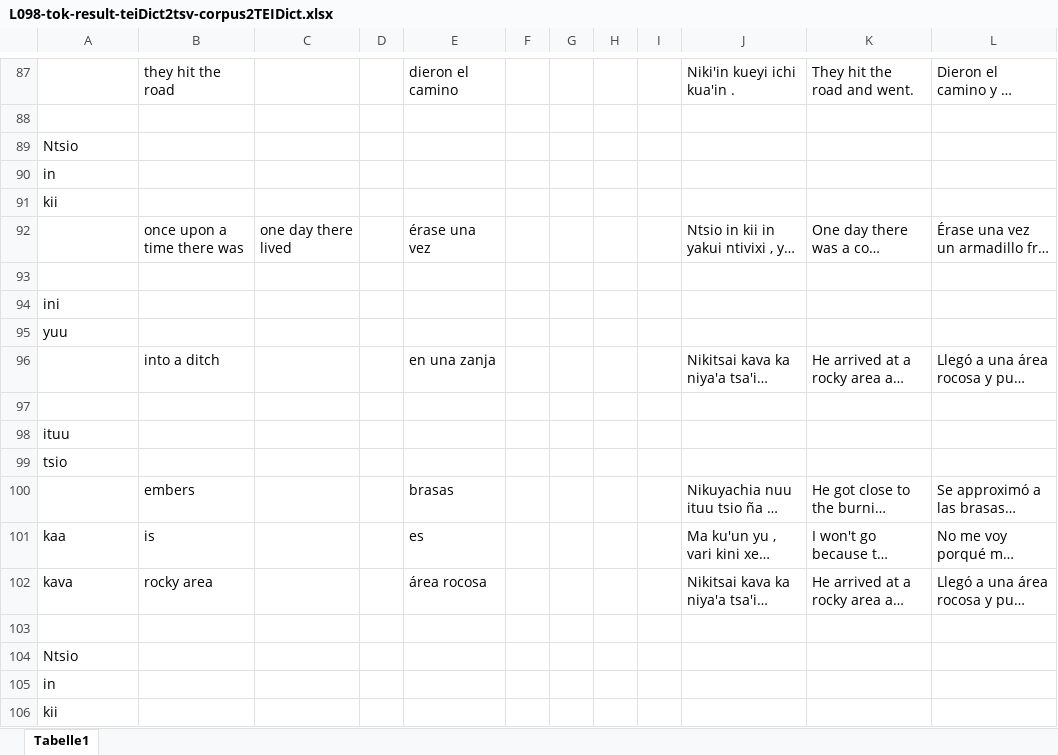
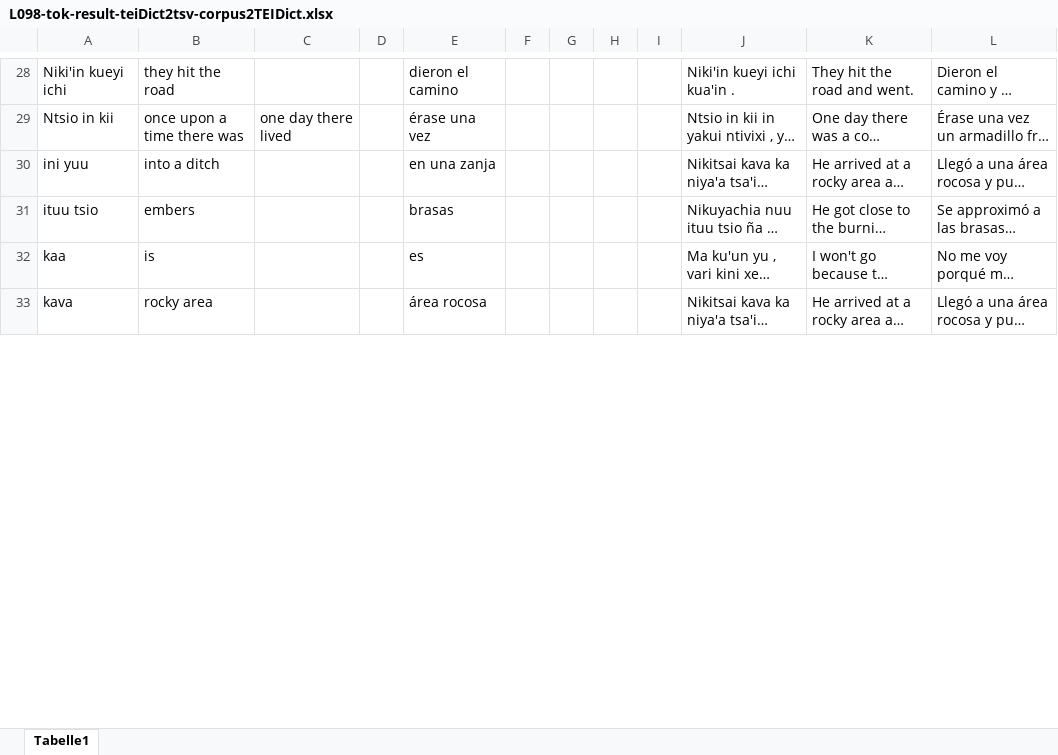
Before and after one commit to iljackb/Mixtepec_Mixtec, an Excel workbook: exports/L098-tok-result-teiDict2tsv-corpus2TEIDict.xlsx, sheet Tabelle1, drawn as a sheet; only a part is shown, gaps mark what is left out; long unchanged cells end in …; values as stored, in another font and other column widths than the file's, no borders; removed rows and columns are numbered as before the commit, all else as after; the diff covers the shown part only; the diff names each change by its address in the sheet, - before the commit and + after, or states it on an @@ line.

```diff
--- a/exports/L098-tok-result-teiDict2tsv-corpus2TEIDict.xlsx (sheet Tabelle1)
+++ b/exports/L098-tok-result-teiDict2tsv-corpus2TEIDict.xlsx (sheet Tabelle1)
-A28: (empty)
+A28: Niki'in kueyi ichi
-row 88: (empty)
-row 89: Ntsio
-row 90: in
-row 91: kii
-A29: (empty)
+A29: Ntsio in kii
-row 93: (empty)
-row 94: ini
-row 95: yuu
-A30: (empty)
+A30: ini yuu
-row 97: (empty)
-row 98: ituu
-row 99: tsio
-A31: (empty)
+A31: ituu tsio
-row 103: (empty)
-row 104: Ntsio
-row 105: in
-row 106: kii
```
Also changed, not shown: 287 removed rows, 105 edited cells and cell formats elsewhere in this sheet, 7 other files.
